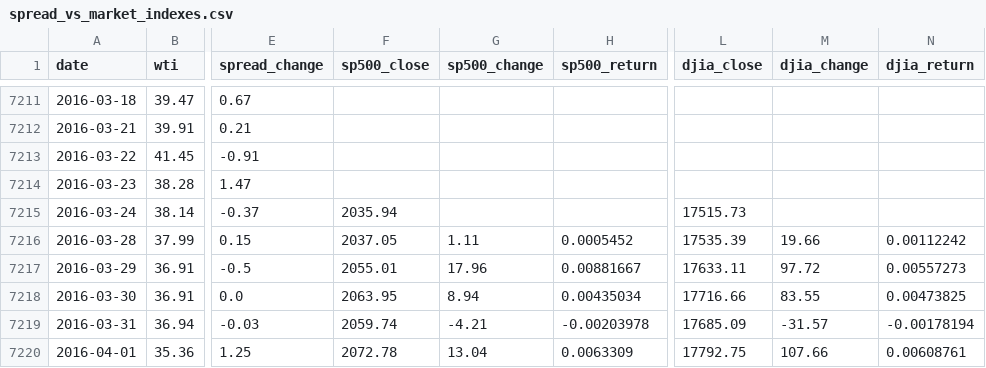
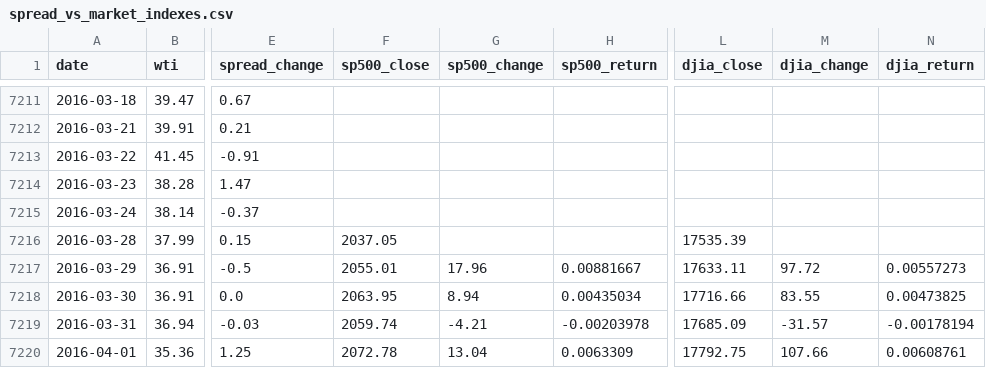
Before and after one commit to ha101/spread, a CSV file: spread_vs_market_indexes.csv, drawn as a sheet; only a part is shown, gaps mark what is left out; the diff names each change by its address in the sheet, - before the commit and + after, or states it on an @@ line.

```diff
--- a/spread_vs_market_indexes.csv
+++ b/spread_vs_market_indexes.csv
-F7215 (sp500_close): 2035.94
+F7215 (sp500_close): (empty)
-L7215 (djia_close): 17515.73
+L7215 (djia_close): (empty)
-G7216 (sp500_change): 1.11
+G7216 (sp500_change): (empty)
-H7216 (sp500_return): 0.0005452
+H7216 (sp500_return): (empty)
-M7216 (djia_change): 19.66
+M7216 (djia_change): (empty)
-N7216 (djia_return): 0.00112242
+N7216 (djia_return): (empty)
```
Also changed, not shown: spread_vs_market_indexes_complete.csv, spread_vs_sp500.csv, 8 other files.
